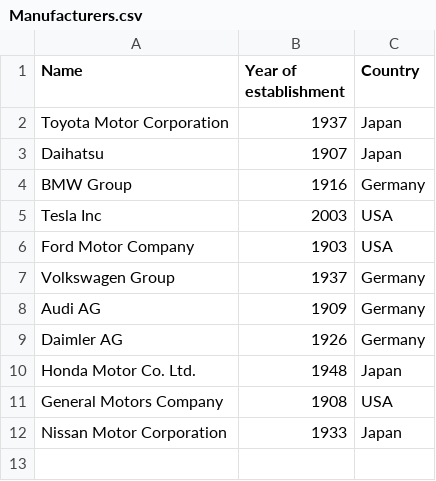
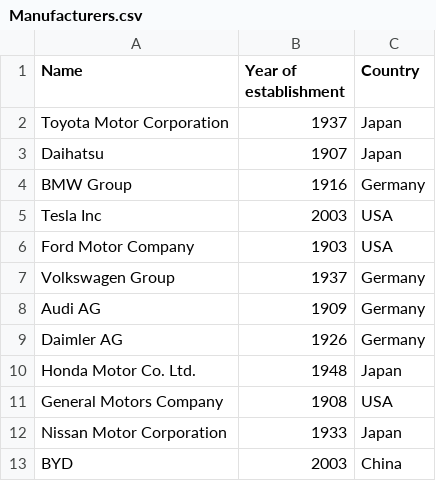
Before and after one commit to klodjanmata/JavaAdvCoding50, a CSV file: Files/Manufacturers.csv, drawn as a sheet; the diff names each change by its address in the sheet, - before the commit and + after, or states it on an @@ line.

```diff
--- a/Files/Manufacturers.csv
+++ b/Files/Manufacturers.csv
+row 13: BYD | 2003 | China
```
Also changed, not shown: 2 other files.
